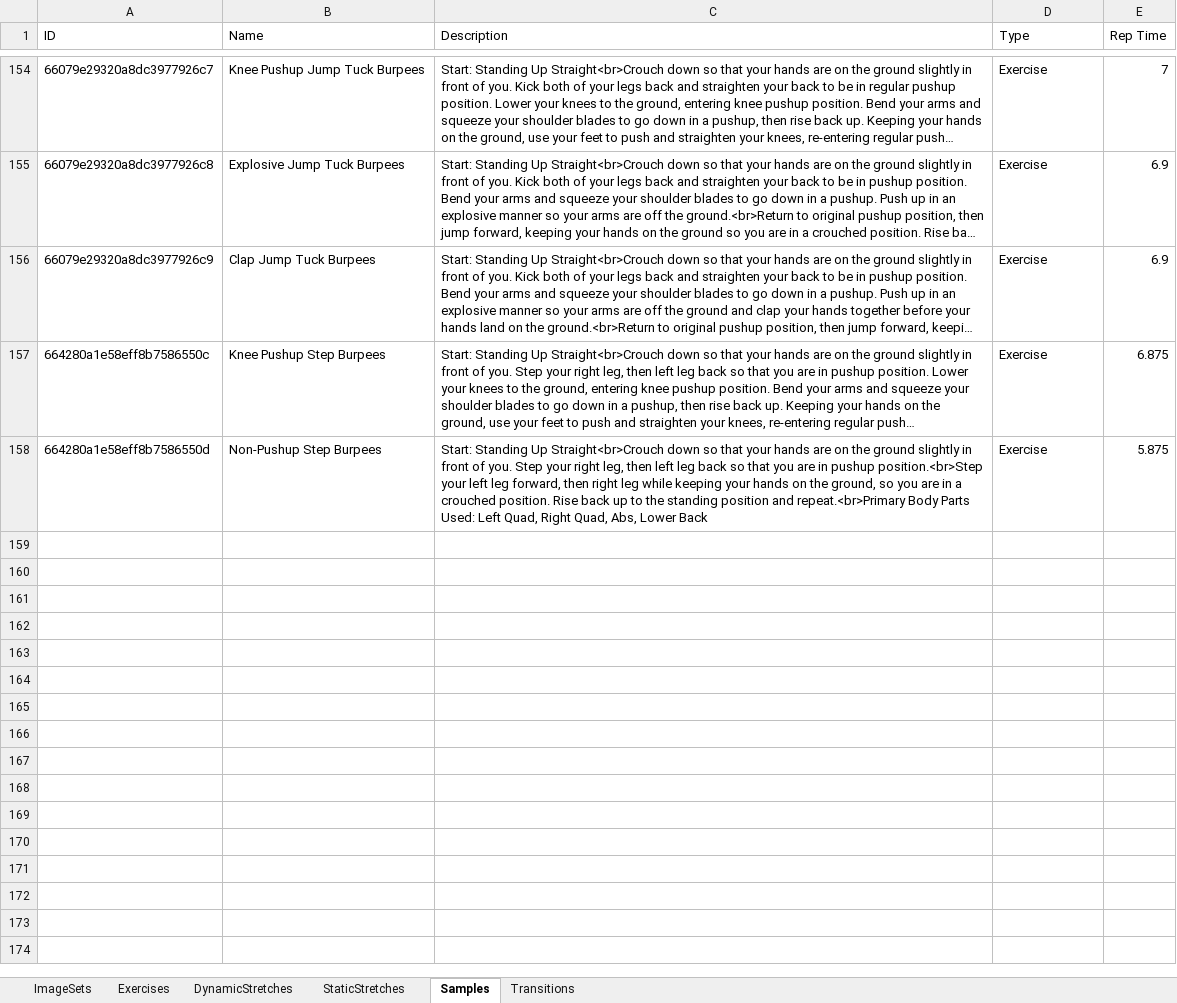
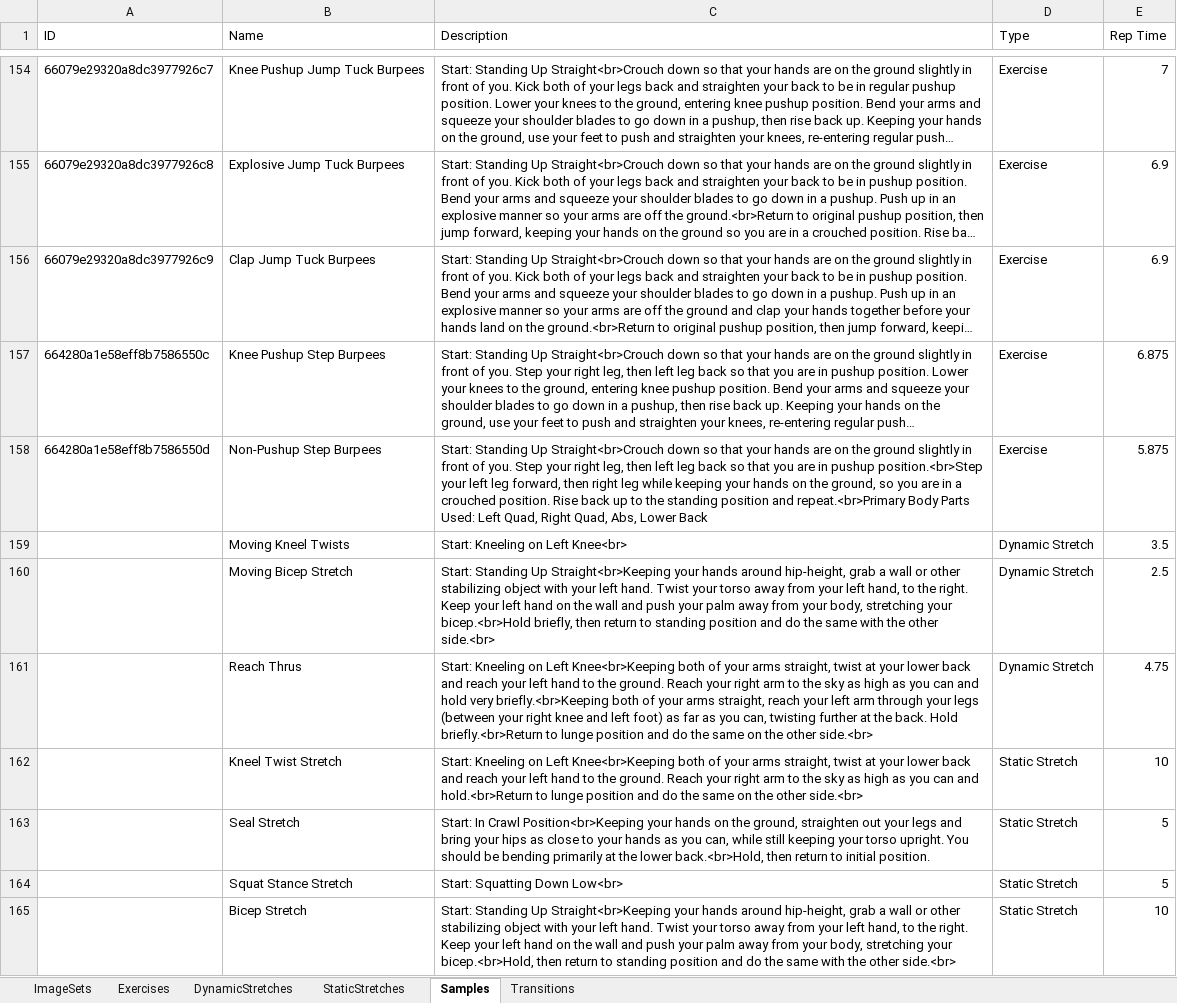
Before and after one commit to kopatsis/i9posesa, an Excel workbook: assets/posesaxl.xlsx, sheet Samples, drawn as a sheet; only a part is shown, gaps mark what is left out; long unchanged cells end in …; values as stored, in another font and other column widths than the file's, no borders; the diff names each change by its address in the sheet, - before the commit and + after, or states it on an @@ line.

```diff
--- a/assets/posesaxl.xlsx (sheet Samples)
+++ b/assets/posesaxl.xlsx (sheet Samples)
+row 159:  | Moving Kneel Twists | Start: Kneeling on Left Knee<br> | Dynamic Stretch | 3.5
+row 160:  | Moving Bicep Stretch | Start: Standing Up Straight<br>Keeping your hands around hip-height, grab a wall or other stabilizing object with your left hand. Twist your torso away from your left hand, to the right. Keep your left hand on the wall and push your palm away from your body, stretching your bicep.<br>Hold briefly, then return to standing position and do the same with the other side.<br> | Dynamic Stretch | 2.5
+row 161:  | Reach Thrus | Start: Kneeling on Left Knee<br>Keeping both of your arms straight, twist at your lower back and reach your left hand to the ground. Reach your right arm to the sky as high as you can and hold very briefly.<br>Keeping both of your arms straight, reach your left arm through your legs (between your right knee and left foot) as far as you can, twisting further at the back. Hold briefly.<br>Return to lunge position and do the same on the other side.<br> | Dynamic Stretch | 4.75
+row 162:  | Kneel Twist Stretch | Start: Kneeling on Left Knee<br>Keeping both of your arms straight, twist at your lower back and reach your left hand to the ground. Reach your right arm to the sky as high as you can and hold.<br>Return to lunge position and do the same on the other side.<br> | Static Stretch | 10
+row 163:  | Seal Stretch | Start: In Crawl Position<br>Keeping your hands on the ground, straighten out your legs and bring your hips as close to your hands as you can, while still keeping your torso upright. You should be bending primarily at the lower back.<br>Hold, then return to initial position. | Static Stretch | 5
+row 164:  | Squat Stance Stretch | Start: Squatting Down Low<br> | Static Stretch | 5
+row 165:  | Bicep Stretch | Start: Standing Up Straight<br>Keeping your hands around hip-height, grab a wall or other stabilizing object with your left hand. Twist your torso away from your left hand, to the right. Keep your left hand on the wall and push your palm away from your body, stretching your bicep.<br>Hold, then return to standing position and do the same with the other side.<br> | Static Stretch | 10
```
Also changed, not shown: sheet DynamicStretches, sheet ImageSets, sheet StaticStretches.
